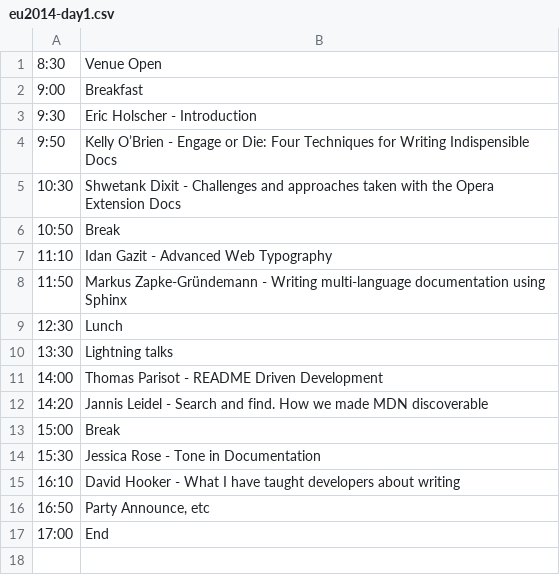
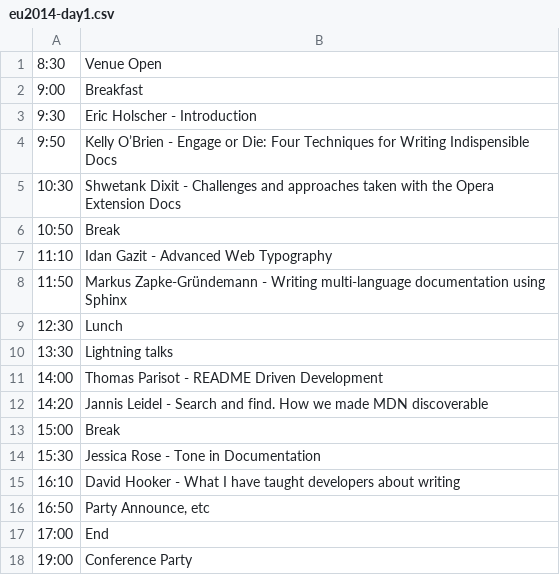
Before and after one commit to writethedocs/www, a CSV file: docs/_data/eu2014-day1.csv, drawn as a sheet.

```diff
--- a/docs/_data/eu2014-day1.csv
+++ b/docs/_data/eu2014-day1.csv
@@ -17 +17,2 @@
 17:00,End
+19:00,Conference Party
```
Also changed, not shown: docs/_data/eu2014-day2.csv, 2 other files.
